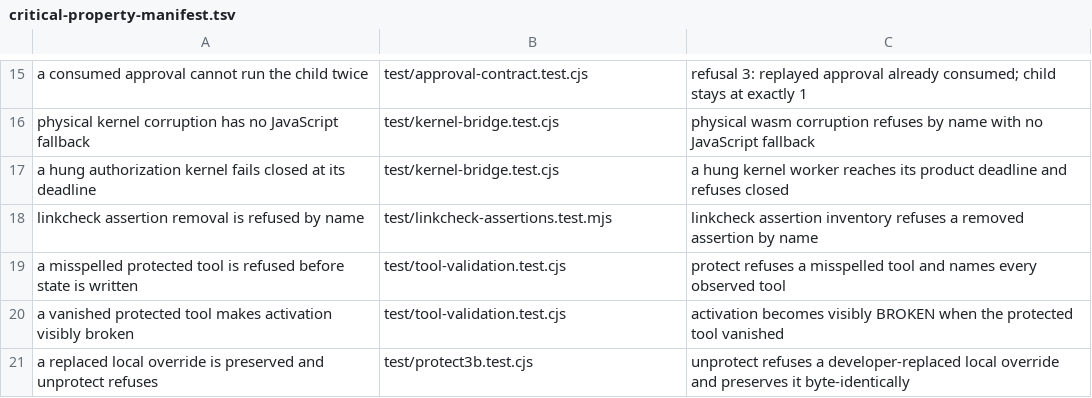
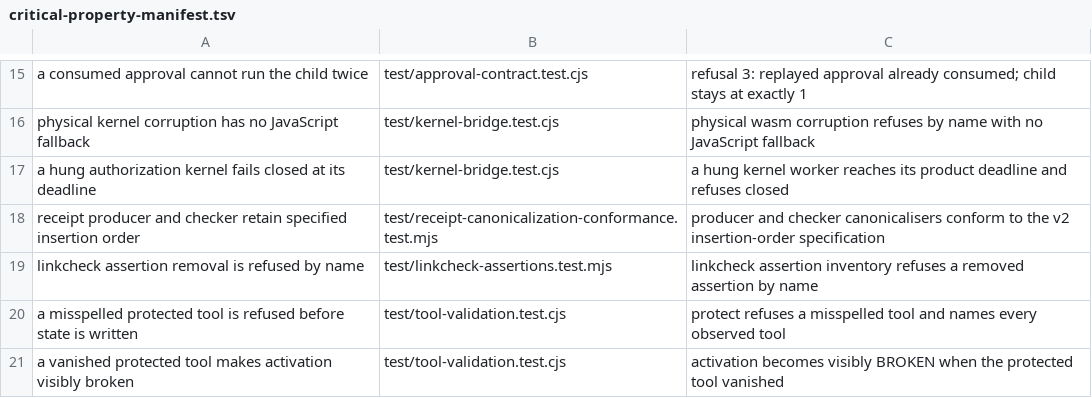
Before and after one commit to velvetmonkey/seal, a TSV file: scripts/critical-property-manifest.tsv, drawn as a sheet; only a part is shown, gaps mark what is left out; the shorter side is filled out with more unchanged rows; the diff names each change by its address in the sheet, - before the commit and + after, or states it on an @@ line.

Commit message:
Enforce receipt canonicalization conformance

```diff
--- a/scripts/critical-property-manifest.tsv
+++ b/scripts/critical-property-manifest.tsv
+row 18: receipt producer and checker retain specified insertion order | test/receipt-canonicalization-conformance.test.mjs | producer and checker canonicalisers conform to the v2 insertion-order specification
```
Also changed, not shown: 2 other files.
